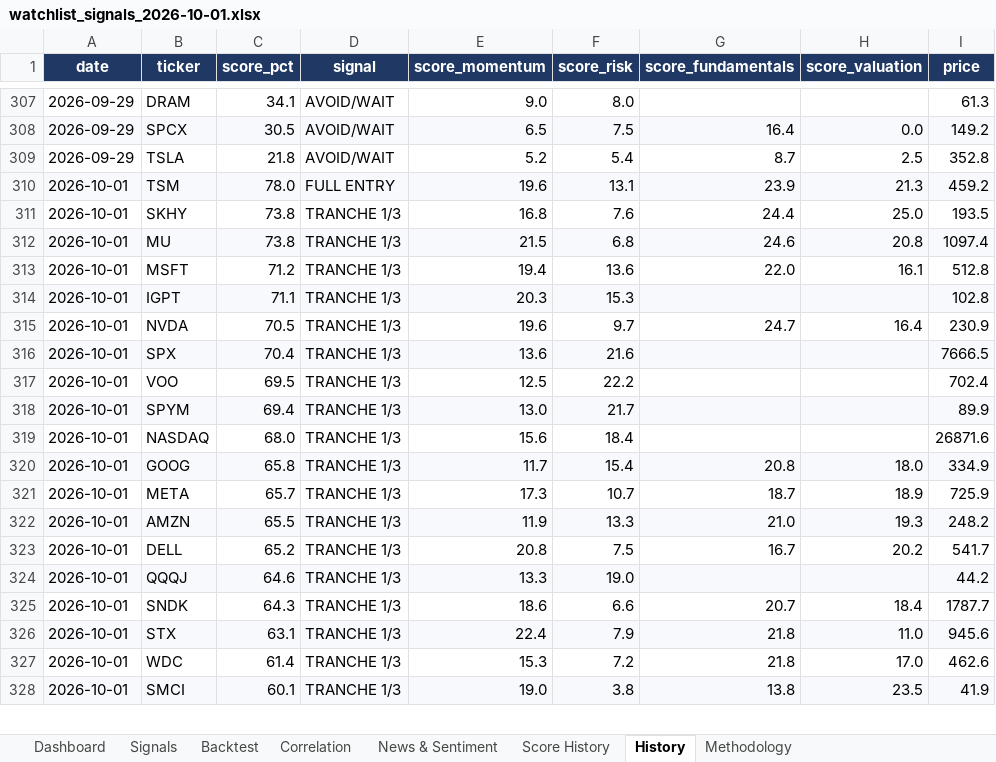
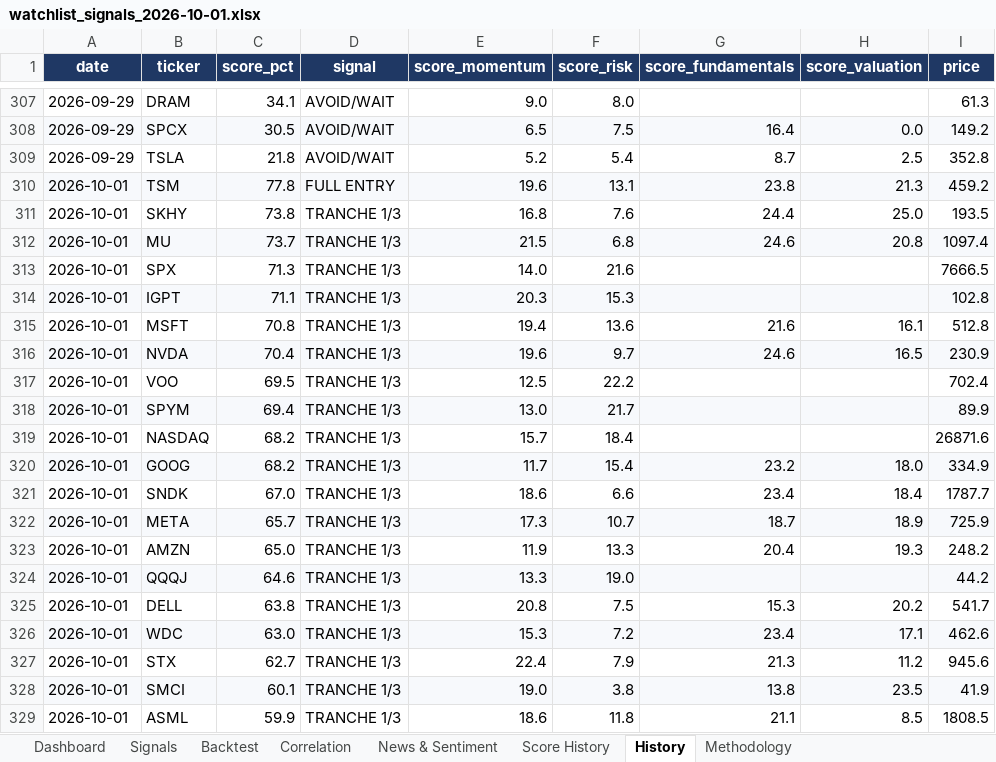
Before and after one commit to chancowen/Daily-US-Stocks-Quant-Analysis, an Excel workbook: data/watchlist_signals_2026-10-01.xlsx, sheet History, drawn as a sheet; only a part is shown, gaps mark what is left out; values as stored, in another font and other column widths than the file's, no borders; removed rows and columns are numbered as before the commit, all else as after; the diff covers the shown part only; the diff names each change by its address in the sheet, - before the commit and + after, or states it on an @@ line.

```diff
--- a/data/watchlist_signals_2026-10-01.xlsx (sheet History)
+++ b/data/watchlist_signals_2026-10-01.xlsx (sheet History)
-C310 (score_pct): 78.0
+C310 (score_pct): 77.8
-G310 (score_fundamentals): 23.9
+G310 (score_fundamentals): 23.8
-C312 (score_pct): 73.8
+C312 (score_pct): 73.7
-row 313: 2026-10-01 | MSFT | 71.2 | TRANCHE 1/3 | 19.4 | 13.6 | 22.0 | 16.1 | 512.8
+row 313: 2026-10-01 | SPX | 71.3 | TRANCHE 1/3 | 14.0 | 21.6 |  |  | 7666.5
+row 315: 2026-10-01 | MSFT | 70.8 | TRANCHE 1/3 | 19.4 | 13.6 | 21.6 | 16.1 | 512.8
-A316:I316 fill: none
+A316:I316 fill: #F7F9FC
-C316 (score_pct): 70.5
+C316 (score_pct): 70.4
-G316 (score_fundamentals): 24.7
+G316 (score_fundamentals): 24.6
-H316 (score_valuation): 16.4
+H316 (score_valuation): 16.5
-row 316: 2026-10-01 | SPX | 70.4 | TRANCHE 1/3 | 13.6 | 21.6 |  |  | 7666.5
-C319 (score_pct): 68.0
+C319 (score_pct): 68.2
-E319 (score_momentum): 15.6
+E319 (score_momentum): 15.7
-C320 (score_pct): 65.8
+C320 (score_pct): 68.2
-G320 (score_fundamentals): 20.8
+G320 (score_fundamentals): 23.2
+row 321: 2026-10-01 | SNDK | 67.0 | TRANCHE 1/3 | 18.6 | 6.6 | 23.4 | 18.4 | 1787.7
-A322:I322 fill: none
+A322:I322 fill: #F7F9FC
-A323:I323 fill: #F7F9FC
+A323:I323 fill: none
-C323 (score_pct): 65.5
+C323 (score_pct): 65.0
-G323 (score_fundamentals): 21.0
+G323 (score_fundamentals): 20.4
-row 323: 2026-10-01 | DELL | 65.2 | TRANCHE 1/3 | 20.8 | 7.5 | 16.7 | 20.2 | 541.7
-row 325: 2026-10-01 | SNDK | 64.3 | TRANCHE 1/3 | 18.6 | 6.6 | 20.7 | 18.4 | 1787.7
-row 326: 2026-10-01 | STX | 63.1 | TRANCHE 1/3 | 22.4 | 7.9 | 21.8 | 11.0 | 945.6
+row 325: 2026-10-01 | DELL | 63.8 | TRANCHE 1/3 | 20.8 | 7.5 | 15.3 | 20.2 | 541.7
-A326:I326 fill: none
+A326:I326 fill: #F7F9FC
-C326 (score_pct): 61.4
+C326 (score_pct): 63.0
-G326 (score_fundamentals): 21.8
+G326 (score_fundamentals): 23.4
-H326 (score_valuation): 17.0
+H326 (score_valuation): 17.1
+row 327: 2026-10-01 | STX | 62.7 | TRANCHE 1/3 | 22.4 | 7.9 | 21.3 | 11.2 | 945.6
+row 329: 2026-10-01 | ASML | 59.9 | TRANCHE 1/3 | 18.6 | 11.8 | 21.1 | 8.5 | 1808.5
```
Also changed, not shown: 16 added rows, 11 removed rows, 22 edited cells and cell formats elsewhere in this sheet, sheet Signals, sheet News & Sentiment, sheet Backtest, sheet Score History, sheet Correlation, sheet Dashboard, 4 other files.
